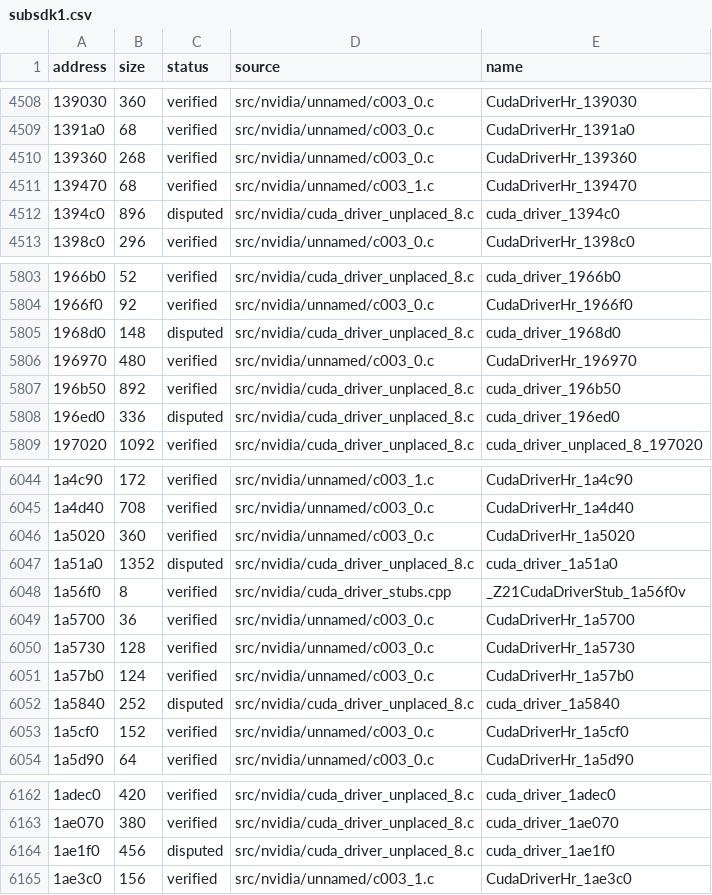
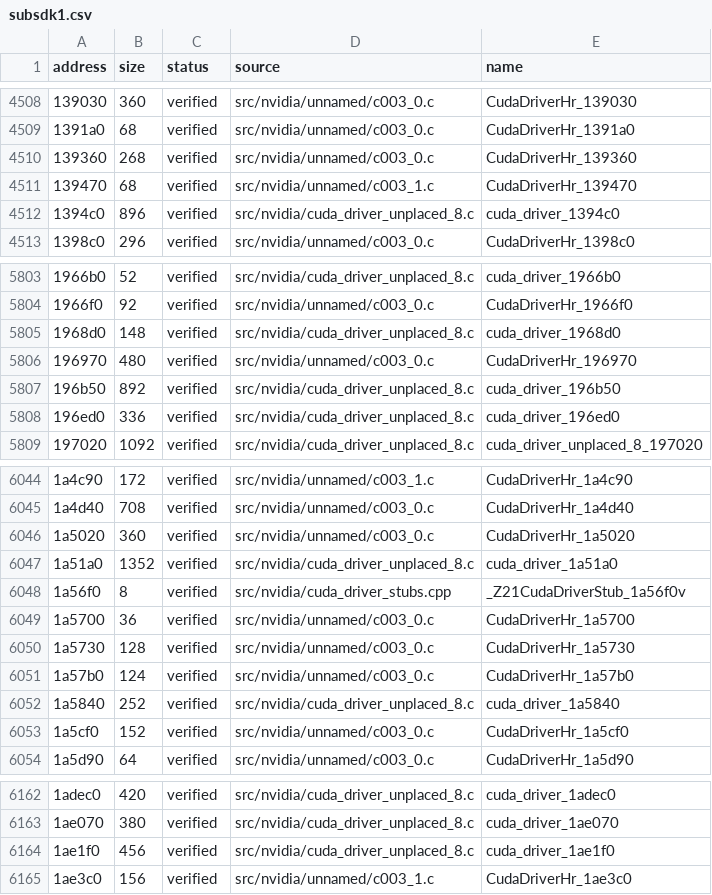
Before and after one commit to vexcited/fefw, a CSV file: data/ledger/subsdk1.csv, drawn as a sheet; only a part is shown, gaps mark what is left out; the diff names each change by its address in the sheet, - before the commit and + after, or states it on an @@ line.

Commit message:
fix: widen int index products in more tables (80.3265%)

```diff
--- a/data/ledger/subsdk1.csv
+++ b/data/ledger/subsdk1.csv
-C4512 (status): disputed
+C4512 (status): verified
-C5805 (status): disputed
+C5805 (status): verified
-C5808 (status): disputed
+C5808 (status): verified
-C6047 (status): disputed
+C6047 (status): verified
-C6052 (status): disputed
+C6052 (status): verified
-C6164 (status): disputed
+C6164 (status): verified
```
Also changed, not shown: 14 other files.
